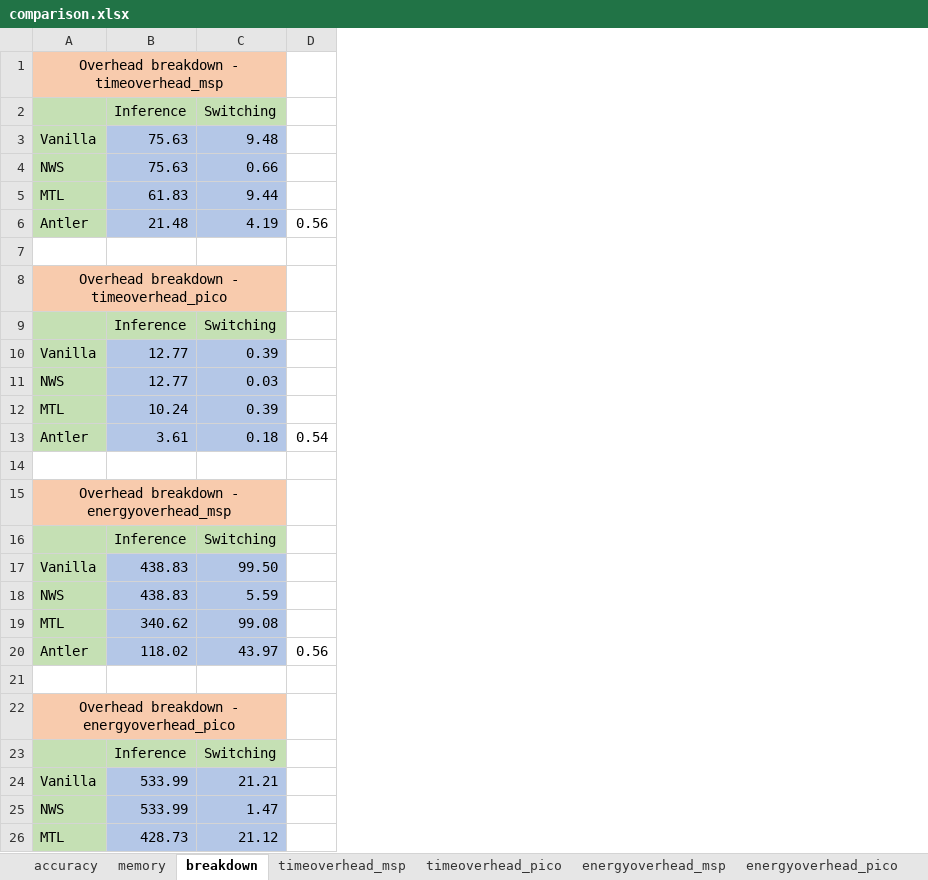
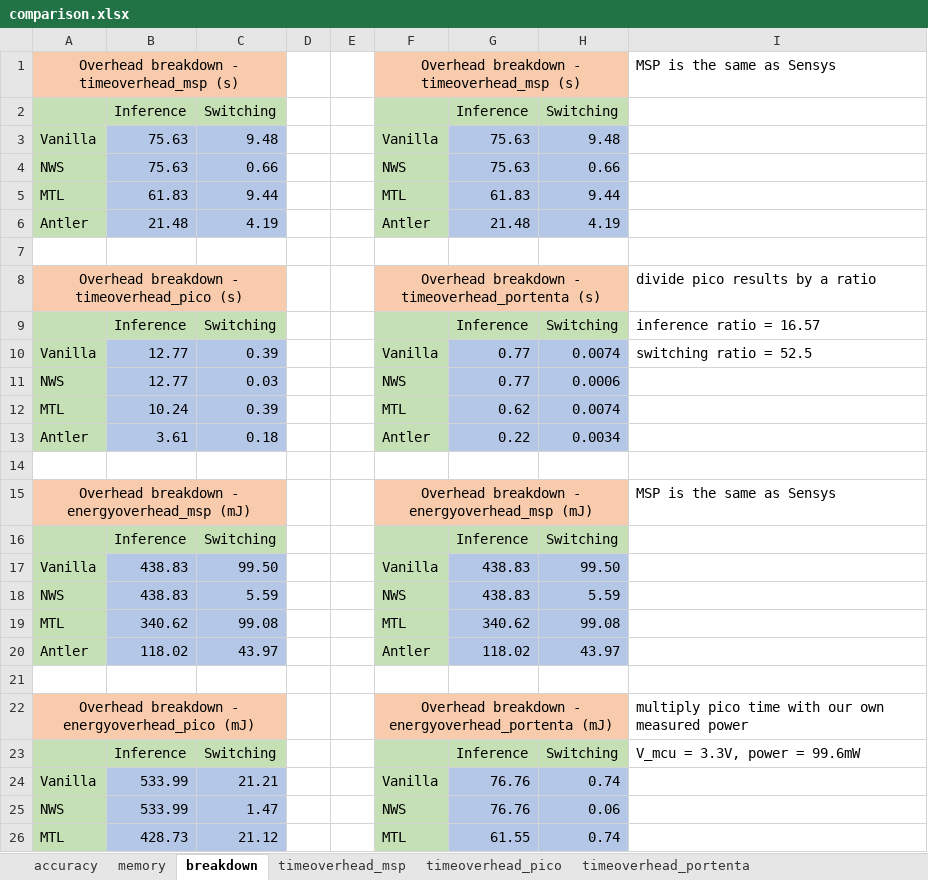
Before and after one commit to YuboLuo/smartswitch, an Excel workbook: plot/system_evaluation/comparison.xlsx, sheet breakdown, drawn as a sheet; only a part is shown; values as stored, in another font and other column widths than the file's, no borders; removed rows and columns are numbered as before the commit, all else as after; the diff names each change by its address in the sheet, - before the commit and + after, or states it on an @@ line.

```diff
--- a/plot/system_evaluation/comparison.xlsx (sheet breakdown)
+++ b/plot/system_evaluation/comparison.xlsx (sheet breakdown)
+sheet tab: timeoverhead_portenta
-column D, rows 6-20: 0.56 |  |  |  |  |  |  | 0.54 |  |  |  |  |  |  | 0.56
+column D, empty
+column E, empty
+column F, rows 1-26: Overhead breakdown - timeoverhead_msp (s) |  | Vanilla | NWS | MTL | Antler |  | Overhead breakdown - timeoverhead_portenta (s) |  | Vanilla | NWS | MTL | Antler |  | Overhead breakdown - energyoverhead_msp (mJ) |  | Vanilla | NWS | MTL | Antler |  | Overhead breakdown - energyoverhead_portenta (mJ) |  | Vanilla | NWS | MTL
+column G, rows 2-26: Inference | 75.63 | 75.63 | 61.83 | 21.48 |  |  | Inference | 0.77 | 0.77 | 0.62 | 0.22 |  |  | Inference | 438.83 | 438.83 | 340.62 | 118.02 |  |  | Inference | 76.76 | 76.76 | 61.55
+column H, rows 2-26: Switching | 9.48 | 0.66 | 9.44 | 4.19 |  |  | Switching | 0.0074 | 0.0006 | 0.0074 | 0.0034 |  |  | Switching | 99.50 | 5.59 | 99.08 | 43.97 |  |  | Switching | 0.74 | 0.06 | 0.74
+column I, rows 1-23: MSP is the same as Sensys |  |  |  |  |  |  | divide pico results by a ratio | inference ratio = 16.57 | switching ratio = 52.5 |  |  |  |  | MSP is the same as Sensys |  |  |  |  |  |  | multiply pico time with our own measured power | V_mcu = 3.3V, power = 99.6mW
-A1: Overhead breakdown - timeoverhead_msp
+A1: Overhead breakdown - timeoverhead_msp (s)
-A8: Overhead breakdown - timeoverhead_pico
+A8: Overhead breakdown - timeoverhead_pico (s)
-A15: Overhead breakdown - energyoverhead_msp
+A15: Overhead breakdown - energyoverhead_msp (mJ)
-A22: Overhead breakdown - energyoverhead_pico
+A22: Overhead breakdown - energyoverhead_pico (mJ)
```
Also changed, not shown: sheet accuracy, other sheet tabs, 14 other files.
